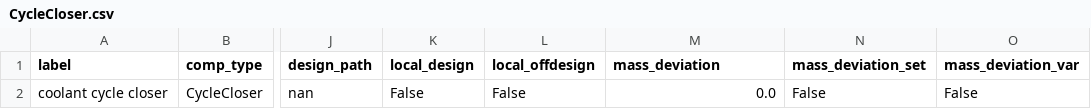
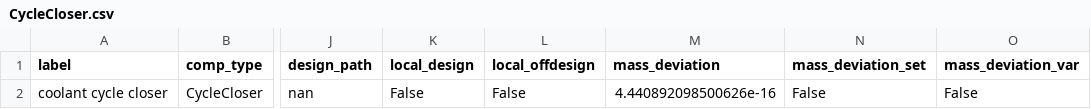
Before and after one commit to maltefritz/SWSH, a CSV file: Anlagenmodelle/hp/hp_water/components/CycleCloser.csv, drawn as a sheet; only a part is shown, gaps mark what is left out; the diff names each change by its address in the sheet, - before the commit and + after, or states it on an @@ line.

```diff
--- a/Anlagenmodelle/hp/hp_water/components/CycleCloser.csv
+++ b/Anlagenmodelle/hp/hp_water/components/CycleCloser.csv
-M2 (mass_deviation): 0.0
+M2 (mass_deviation): 4.440892098500626e-16
```
Also changed, not shown: Anlagenmodelle/hp/hp_water/components/HeatExchanger.csv, Anlagenmodelle/hp/hp_water/components/compressor.csv, 31 other files.
